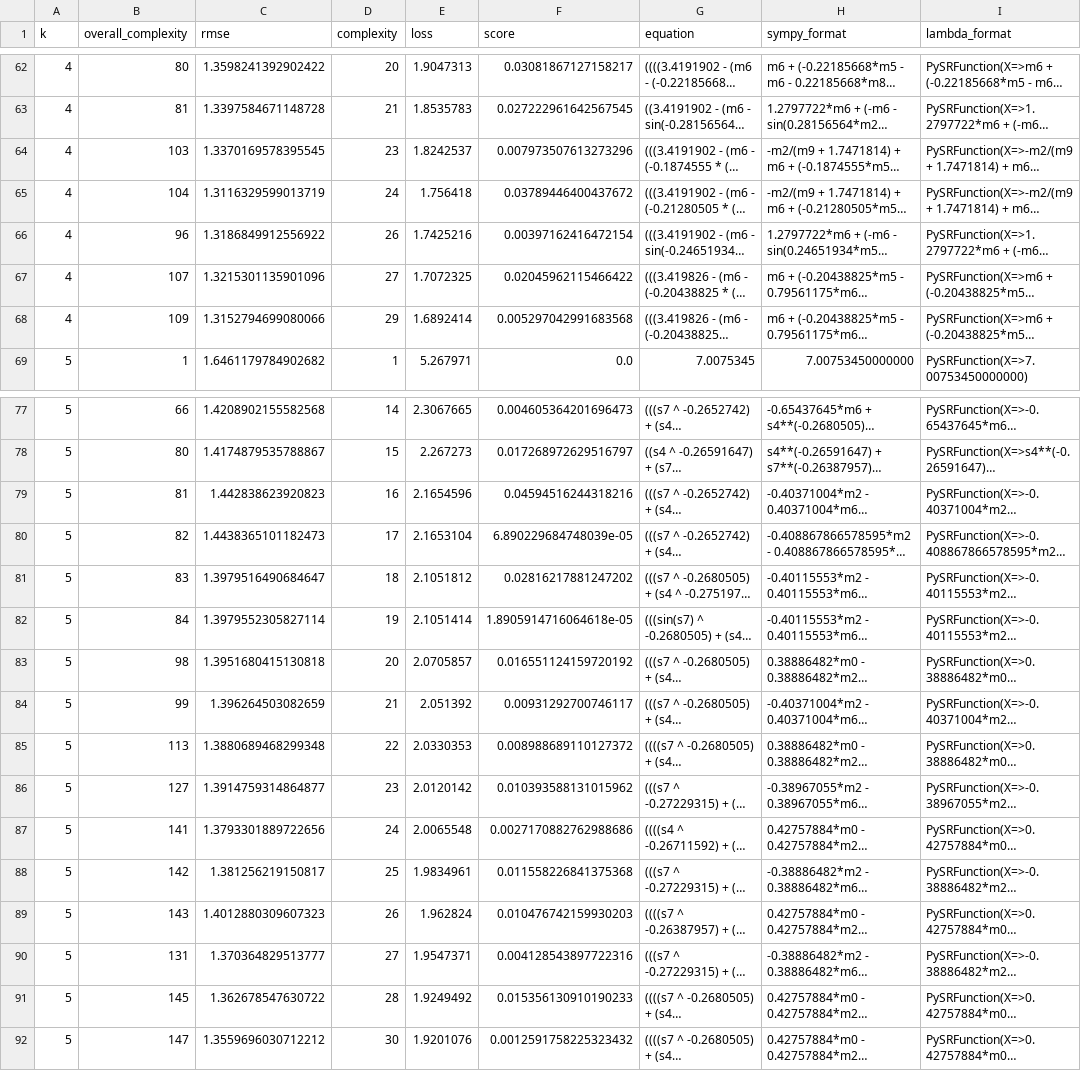
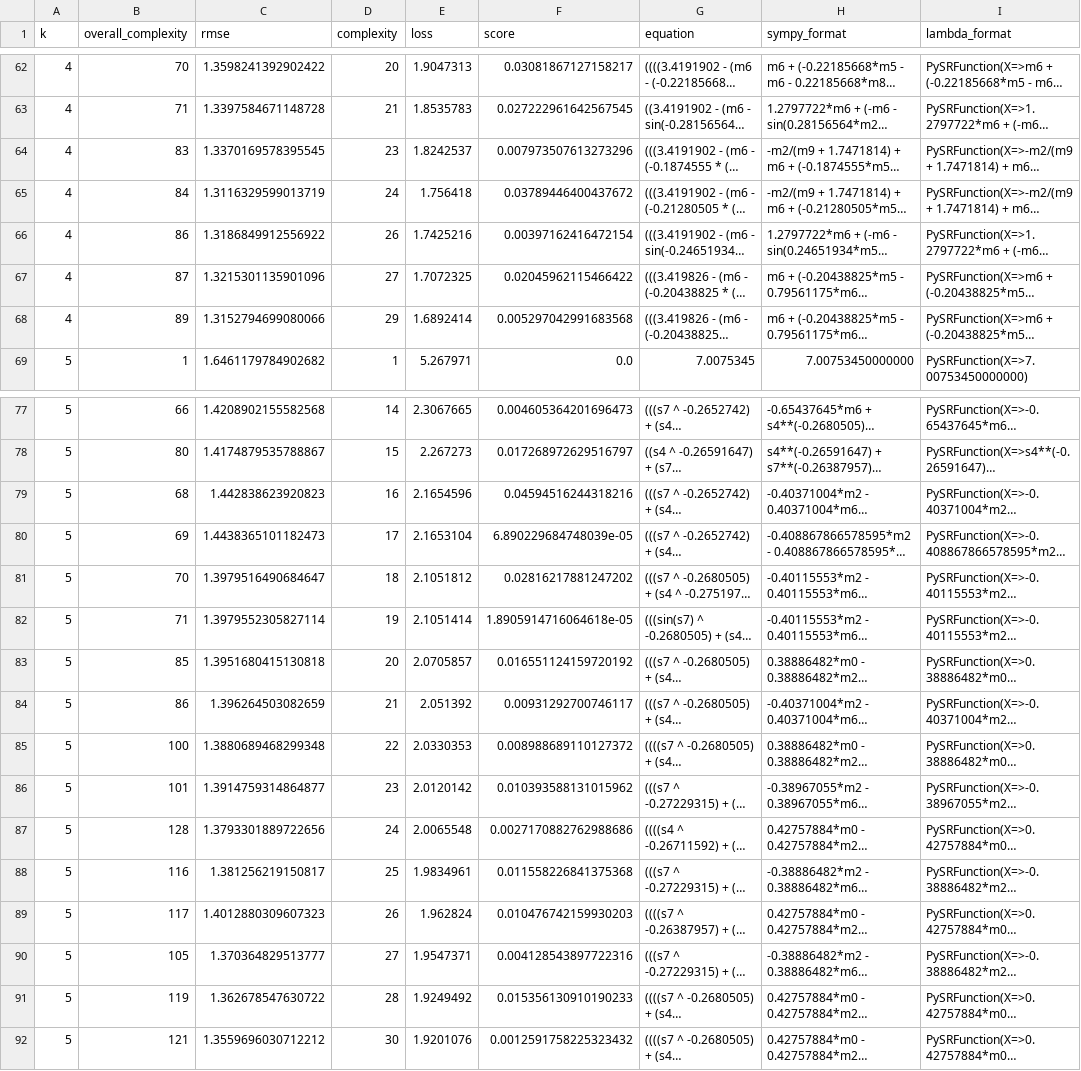
Before and after one commit to simonalford42/planet_eqs, a CSV file: k_table.csv, drawn as a sheet; only a part is shown, gaps mark what is left out; long unchanged cells end in …; the diff covers the shown part only; the diff names each change by its address in the sheet, - before the commit and + after, or states it on an @@ line.

```diff
--- a/k_table.csv
+++ b/k_table.csv
-B62 (overall_complexity): 80
+B62 (overall_complexity): 70
-B63 (overall_complexity): 81
+B63 (overall_complexity): 71
-B64 (overall_complexity): 103
+B64 (overall_complexity): 83
-B65 (overall_complexity): 104
+B65 (overall_complexity): 84
-B66 (overall_complexity): 96
+B66 (overall_complexity): 86
-B67 (overall_complexity): 107
+B67 (overall_complexity): 87
-B68 (overall_complexity): 109
+B68 (overall_complexity): 89
-B79 (overall_complexity): 81
+B79 (overall_complexity): 68
-B80 (overall_complexity): 82
+B80 (overall_complexity): 69
-B81 (overall_complexity): 83
+B81 (overall_complexity): 70
-B82 (overall_complexity): 84
+B82 (overall_complexity): 71
-B83 (overall_complexity): 98
+B83 (overall_complexity): 85
-B84 (overall_complexity): 99
+B84 (overall_complexity): 86
-B85 (overall_complexity): 113
+B85 (overall_complexity): 100
-B86 (overall_complexity): 127
+B86 (overall_complexity): 101
-B87 (overall_complexity): 141
+B87 (overall_complexity): 128
-B88 (overall_complexity): 142
+B88 (overall_complexity): 116
-B89 (overall_complexity): 143
+B89 (overall_complexity): 117
-B90 (overall_complexity): 131
+B90 (overall_complexity): 105
-B91 (overall_complexity): 145
+B91 (overall_complexity): 119
-B92 (overall_complexity): 147
+B92 (overall_complexity): 121
```
Also changed, not shown: 20 edited cells elsewhere in this file, 14 other files.
